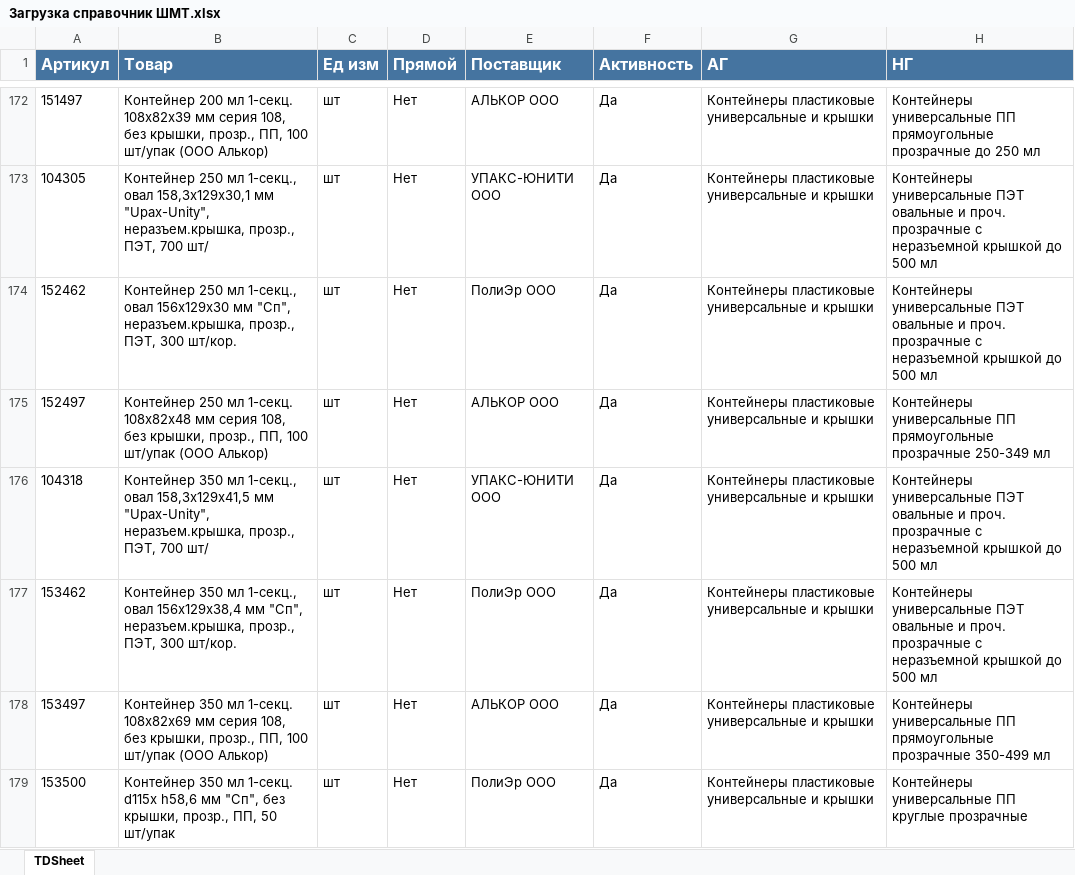
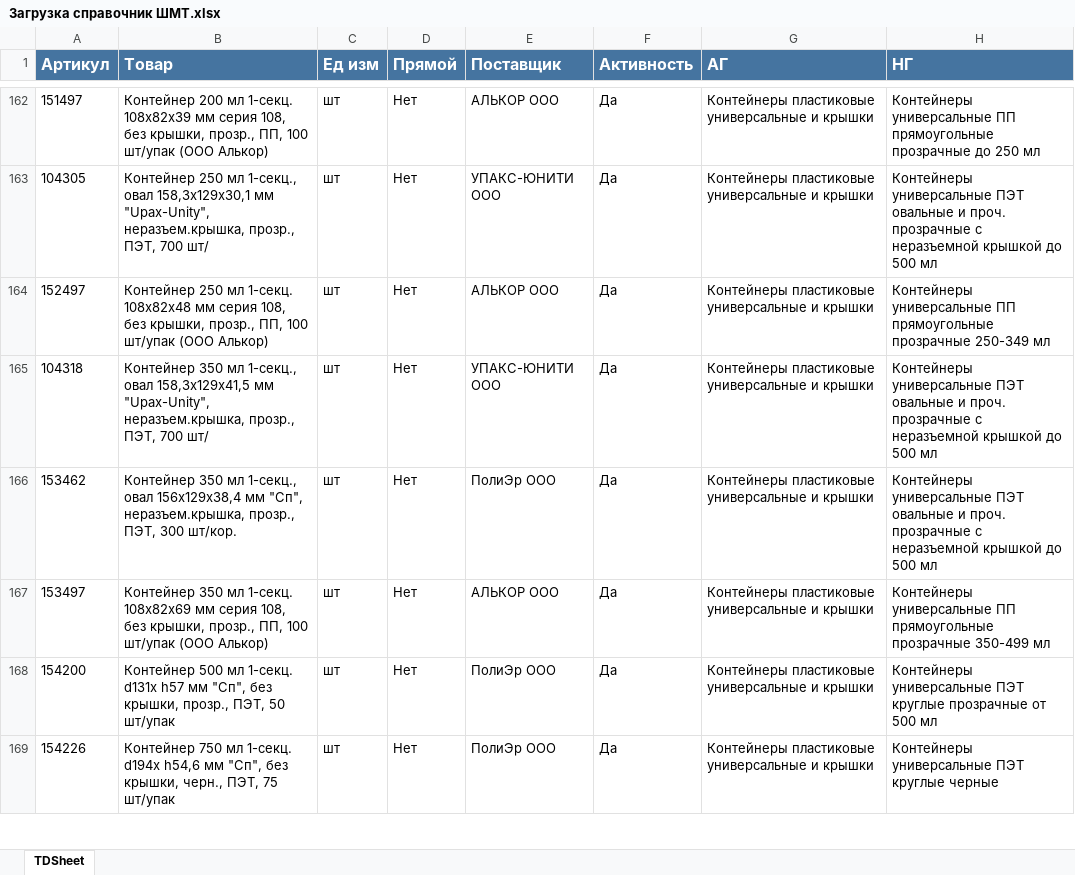
Before and after one commit to killri/sf_data_science, an Excel workbook: DS_Mystery/Asia stock management/data/Загрузка справочник ШМТ.xlsx, sheet TDSheet, drawn as a sheet; only a part is shown, gaps mark what is left out; the shorter side is filled out with more unchanged rows; values as stored, in another font and other column widths than the file's, no borders; charts and pictures not drawn; the diff covers the shown part only; the diff names each change by its address in the sheet, - before the commit and + after, or states it on an @@ line.

```diff
--- a/DS_Mystery/Asia stock management/data/Загрузка справочник ШМТ.xlsx (sheet TDSheet)
+++ b/DS_Mystery/Asia stock management/data/Загрузка справочник ШМТ.xlsx (sheet TDSheet)
-row 174: 152462 | Контейнер 250 мл 1-секц., овал 156х129х30 мм "Сп", неразъем.крышка, прозр., ПЭТ, 300 шт/кор. | шт | Нет | ПолиЭр ООО | Да | Контейнеры пластиковые универсальные и крышки | Контейнеры универсальные ПЭТ овальные и проч. прозрачные с неразъемной крышкой до 500 мл
-row 179: 153500 | Контейнер 350 мл 1-секц. d115х h58,6 мм "Сп", без крышки, прозр., ПП, 50 шт/упак | шт | Нет | ПолиЭр ООО | Да | Контейнеры пластиковые универсальные и крышки | Контейнеры универсальные ПП круглые прозрачные
```
Also changed, not shown: 18 removed rows and 30 edited cells elsewhere in this sheet, DS_Mystery/Asia stock management/data/Загрузка продажи АЛМ.xlsx, DS_Mystery/Asia stock management/data/Загрузка продажи ШМТ.xlsx, 45 other files.
